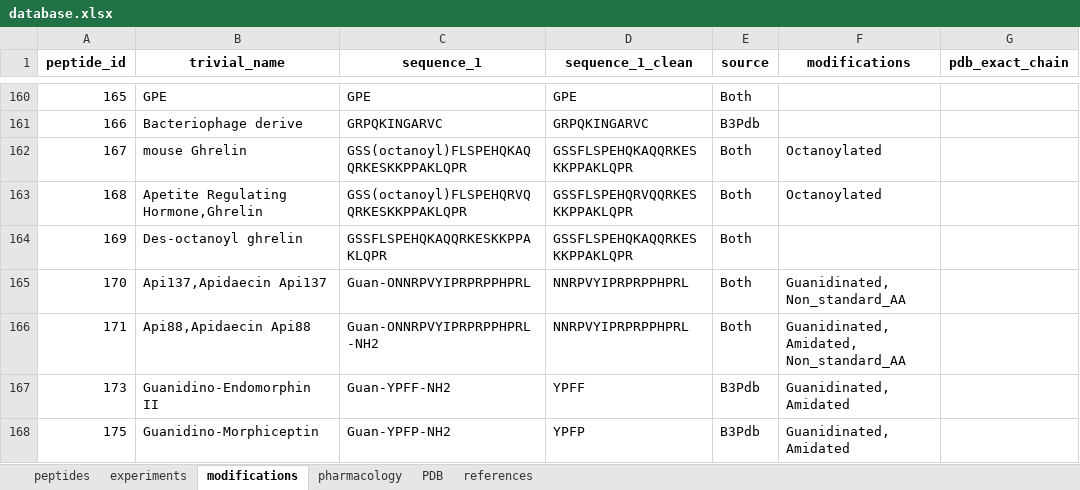
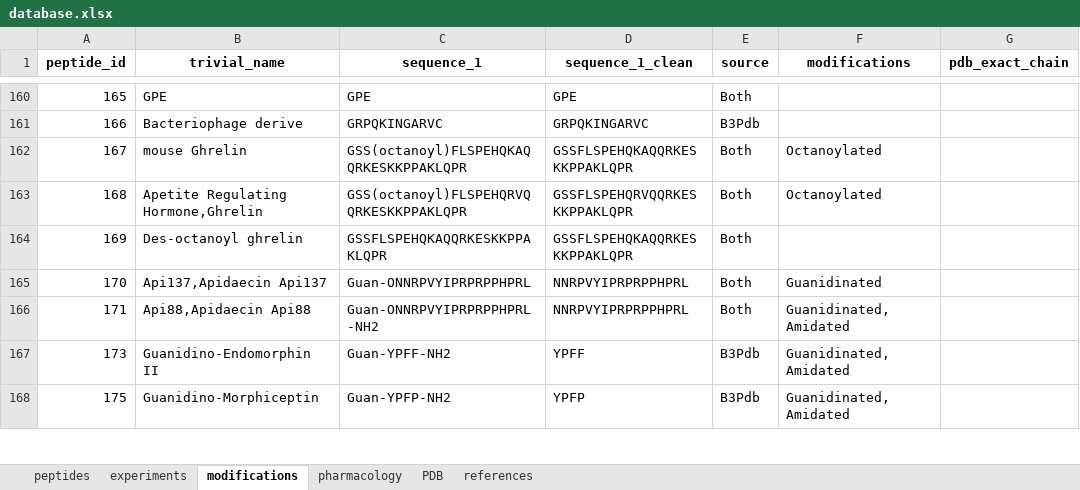
Before and after one commit to Smolin-Igo/BarrPeps, an Excel workbook: database.xlsx, sheet modifications, drawn as a sheet; only a part is shown, gaps mark what is left out; values as stored, in another font and other column widths than the file's, no borders; the diff names each change by its address in the sheet, - before the commit and + after, or states it on an @@ line.

Commit message:
Add files via upload

```diff
--- a/database.xlsx (sheet modifications)
+++ b/database.xlsx (sheet modifications)
-F165 (modifications): Guanidinated, Non_standard_AA
+F165 (modifications): Guanidinated
-F166 (modifications): Guanidinated, Amidated, Non_standard_AA
+F166 (modifications): Guanidinated, Amidated
```
